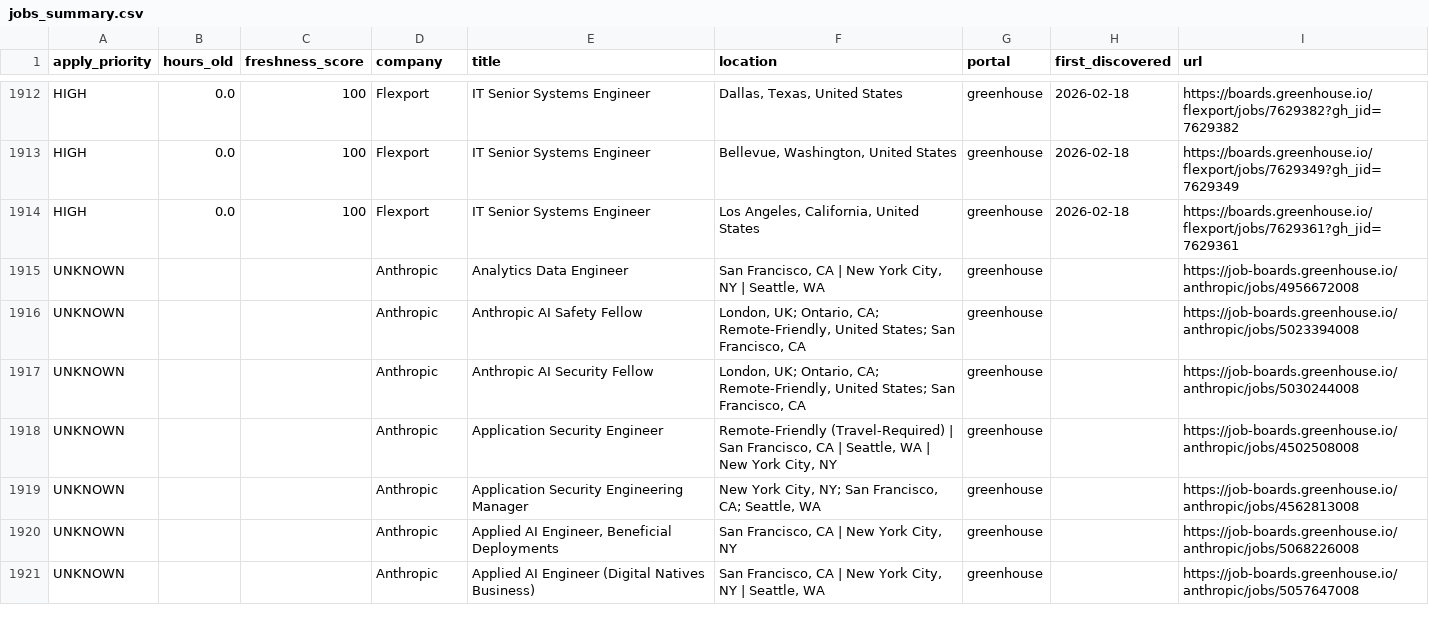
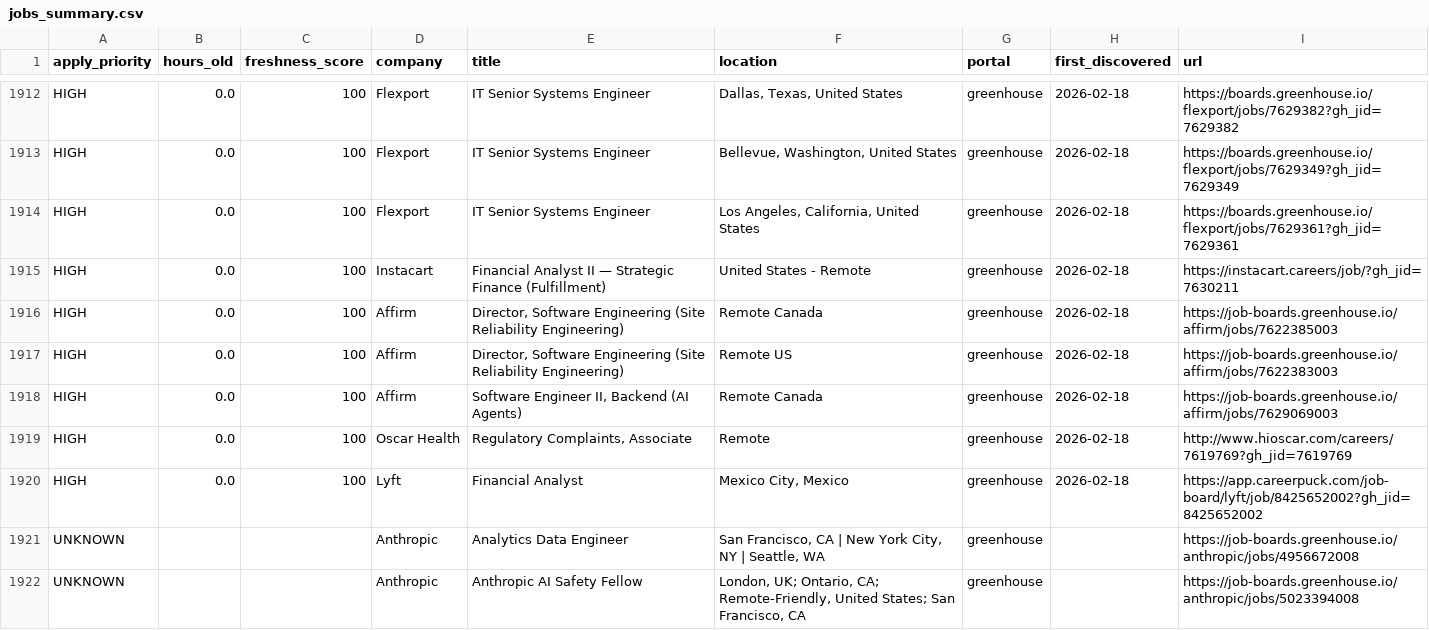
Before and after one commit to Nuthanreddy05/tech-jobs-scraper, a CSV file: jobs/jobs_summary.csv, drawn as a sheet; only a part is shown, gaps mark what is left out; the shorter side is filled out with more unchanged rows.

```diff
--- a/jobs/jobs_summary.csv
+++ b/jobs/jobs_summary.csv
@@ -1914,2 +1914,8 @@ HIGH,0.0,100,Flexport,IT Senior Systems Engineer,"Bellevue, Washington, United S
 HIGH,0.0,100,Flexport,IT Senior Systems Engineer,"Los Angeles, California, United States",greenhouse,2026-02-18,https://boards.greenhouse.io/flexport/jobs/7629361?gh_jid=7629361
+HIGH,0.0,100,Instacart,Financial Analyst II — Strategic Finance (Fulfillment),United States - Remote,greenhouse,2026-02-18,https://instacart.careers/job/?gh_jid=7630211
+HIGH,0.0,100,Affirm,"Director, Software Engineering (Site Reliability Engineering)",Remote Canada,greenhouse,2026-02-18,https://job-boards.greenhouse.io/affirm/jobs/7622385003
+HIGH,0.0,100,Affirm,"Director, Software Engineering (Site Reliability Engineering)",Remote US,greenhouse,2026-02-18,https://job-boards.greenhouse.io/affirm/jobs/7622383003
+HIGH,0.0,100,Affirm,"Software Engineer II, Backend (AI Agents)",Remote Canada,greenhouse,2026-02-18,https://job-boards.greenhouse.io/affirm/jobs/7629069003
+HIGH,0.0,100,Oscar Health,"Regulatory Complaints, Associate",Remote,greenhouse,2026-02-18,http://www.hioscar.com/careers/7619769?gh_jid=7619769
+HIGH,0.0,100,Lyft,Financial Analyst,"Mexico City, Mexico",greenhouse,2026-02-18,https://app.careerpuck.com/job-board/lyft/job/8425652002?gh_jid=8425652002
 UNKNOWN,,,Anthropic,Analytics Data Engineer,"San Francisco, CA | New York City, NY | Seattle, WA",greenhouse,,https://job-boards.greenhouse.io/anthropic/jobs/4956672008
```
Also changed, not shown: 7 other files.
